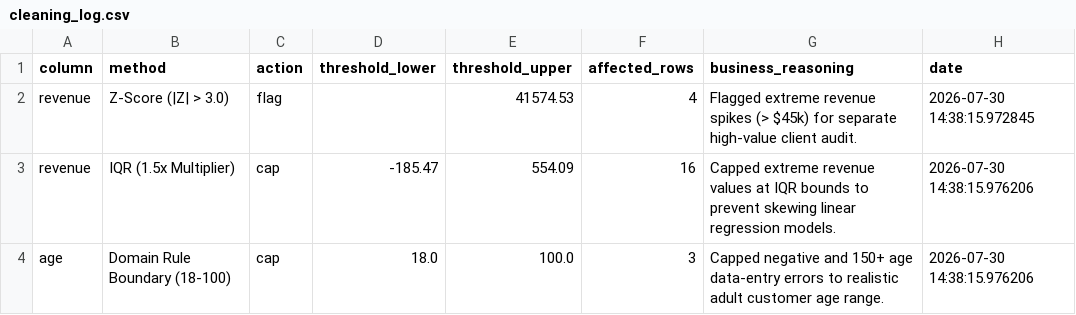
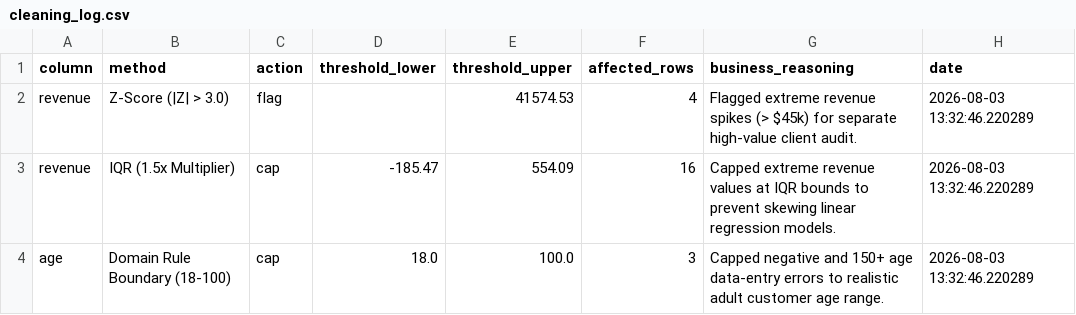
Before and after one commit to kalviumcommunity/AK64_SalesPulse__Kalvium-Community, a CSV file: output/cleaning_log.csv, drawn as a sheet.

```diff
--- a/output/cleaning_log.csv
+++ b/output/cleaning_log.csv
@@ -1,4 +1,4 @@
 column,method,action,threshold_lower,threshold_upper,affected_rows,business_reasoning,date
-revenue,Z-Score (|Z| > 3.0),flag,,41574.53,4,Flagged extreme revenue spikes (> $45k) for separate high-value client audit.,2026-07-30 14:38:15.972845
-revenue,IQR (1.5x Multiplier),cap,-185.47,554.09,16,Capped extreme revenue values at IQR bounds to prevent skewing linear regression models.,2026-07-30 14:38:15.976206
-age,Domain Rule Boundary (18-100),cap,18.0,100.0,3,Capped negative and 150+ age data-entry errors to realistic adult customer age range.,2026-07-30 14:38:15.976206
+revenue,Z-Score (|Z| > 3.0),flag,,41574.53,4,Flagged extreme revenue spikes (> $45k) for separate high-value client audit.,2026-08-03 13:32:46.220289
+revenue,IQR (1.5x Multiplier),cap,-185.47,554.09,16,Capped extreme revenue values at IQR bounds to prevent skewing linear regression models.,2026-08-03 13:32:46.220289
+age,Domain Rule Boundary (18-100),cap,18.0,100.0,3,Capped negative and 150+ age data-entry errors to realistic adult customer age range.,2026-08-03 13:32:46.220289
```
Also changed, not shown: output/processed.csv, 30 other files.
